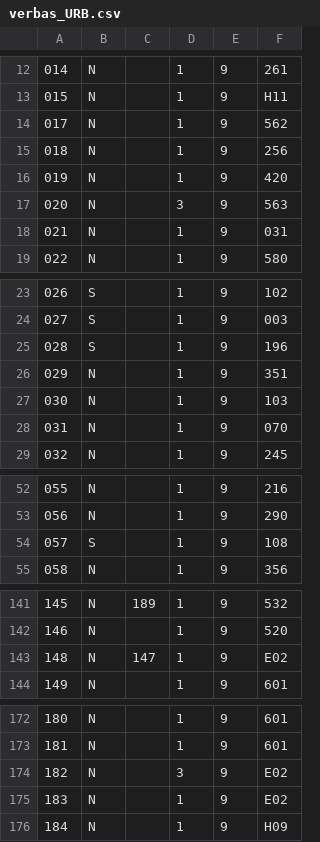
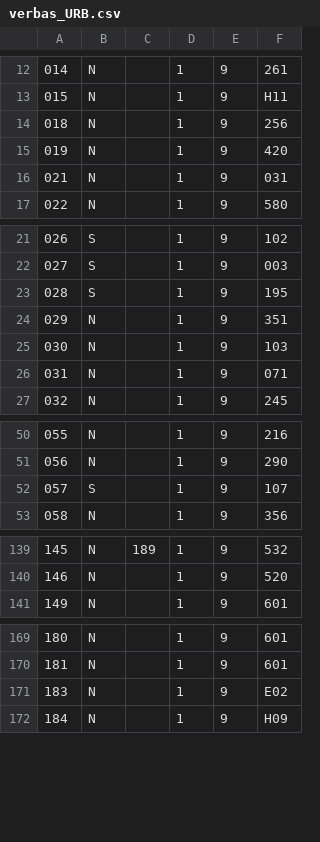
Before and after one commit to drcosta/import_hcm, a CSV file: verbas_URB.csv, drawn as a sheet; only a part is shown, gaps mark what is left out; the diff covers the shown part only.

```diff
--- a/verbas_URB.csv
+++ b/verbas_URB.csv
@@ -13,6 +13,4 @@
 015;N;;1;9;H11
-017;N;;1;9;562
 018;N;;1;9;256
 019;N;;1;9;420
-020;N;;3;9;563
 021;N;;1;9;031
@@ -24,6 +22,6 @@
 027;S;;1;9;003
-028;S;;1;9;196
+028;S;;1;9;195
 029;N;;1;9;351
 030;N;;1;9;103
-031;N;;1;9;070
+031;N;;1;9;071
 032;N;;1;9;245
@@ -53,3 +51,3 @@
 056;N;;1;9;290
-057;S;;1;9;108
+057;S;;1;9;107
 058;N;;1;9;356
@@ -142,3 +140,2 @@
 146;N;;1;9;520
-148;N;147;1;9;E02
 149;N;;1;9;601
@@ -173,3 +170,2 @@
 181;N;;1;9;601
-182;N;;3;9;E02
 183;N;;1;9;E02
```
Also changed, not shown: 4 edited cells elsewhere in this file, verbas_RUR.csv, verbas_RUR_RV.csv, 21 other files.
